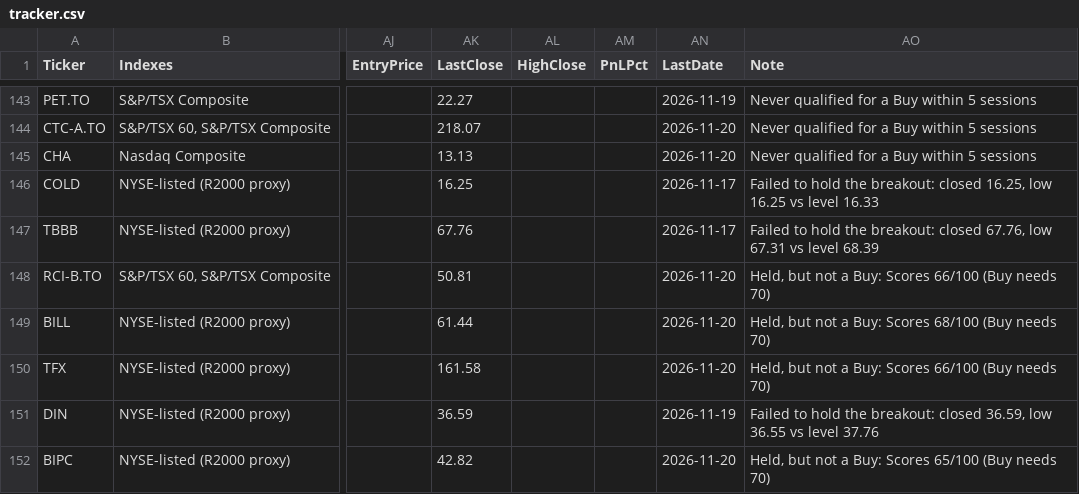
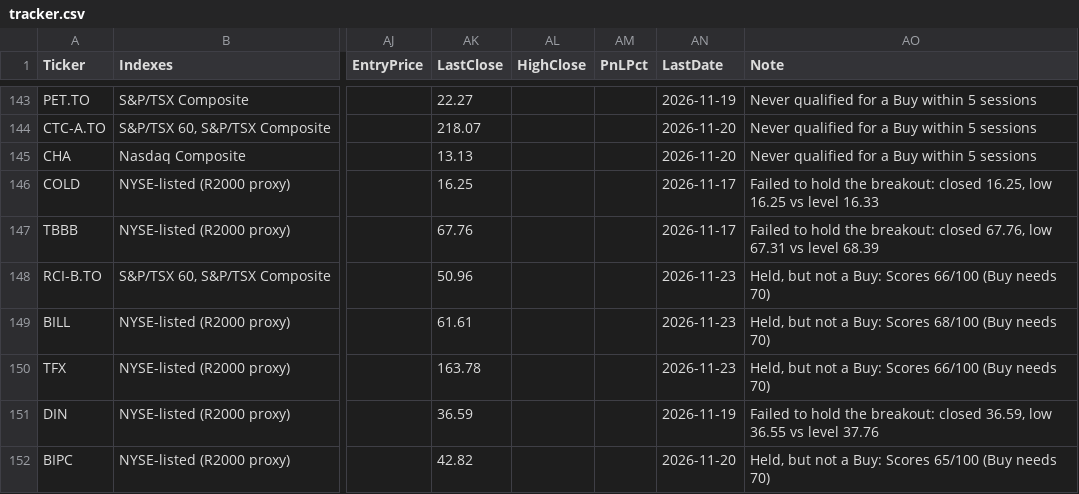
Before and after one commit to becharamezannar-eng/breakout-scanner, a CSV file: reports/tracker.csv, drawn as a sheet; only a part is shown, gaps mark what is left out; the diff covers the shown part only; the diff names each change by its address in the sheet, - before the commit and + after, or states it on an @@ line.

```diff
--- a/reports/tracker.csv
+++ b/reports/tracker.csv
-AK148 (LastClose): 50.81
+AK148 (LastClose): 50.96
-AN148:AN150 (LastDate): 2026-11-20
+AN148:AN150 (LastDate): 2026-11-23
-AK149 (LastClose): 61.44
+AK149 (LastClose): 61.61
-AK150 (LastClose): 161.58
+AK150 (LastClose): 163.78
```
Also changed, not shown: 1 added row and 9 edited cells elsewhere in this file, reports/esg/members.csv, reports/esg/radar.csv, 10 other files.
